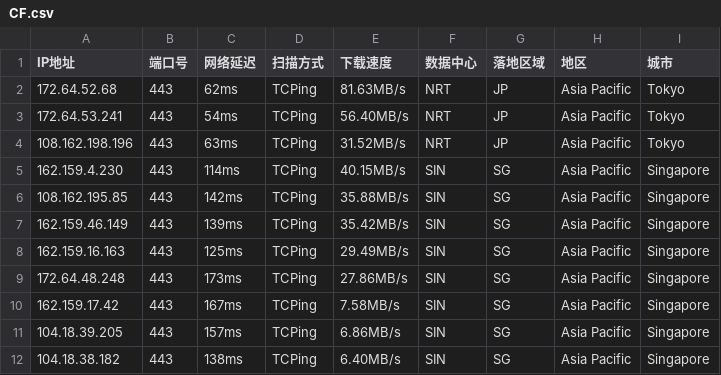
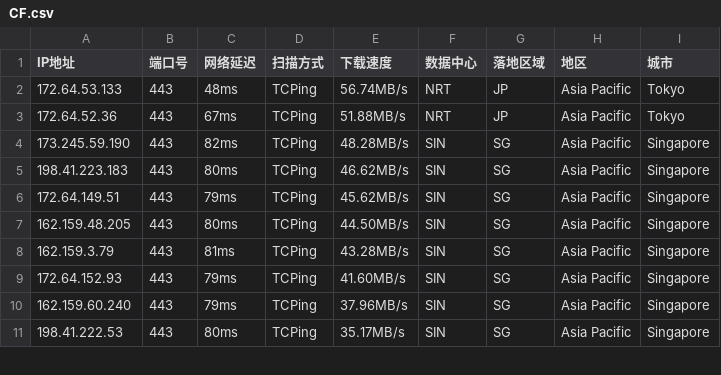
Before and after one commit to aihddelyy/Cloudflare_ips, a CSV file: CF.csv, drawn as a sheet; only a part is shown; the diff covers the shown part only.

```diff
--- a/CF.csv
+++ b/CF.csv
@@ -1,12 +1,11 @@
 IP地址,端口号,网络延迟,扫描方式,下载速度,数据中心,落地区域,地区,城市
-172.64.52.68,443,62ms,TCPing,81.63MB/s,NRT,JP,Asia Pacific,Tokyo
-172.64.53.241,443,54ms,TCPing,56.40MB/s,NRT,JP,Asia Pacific,Tokyo
-108.162.198.196,443,63ms,TCPing,31.52MB/s,NRT,JP,Asia Pacific,Tokyo
-162.159.4.230,443,114ms,TCPing,40.15MB/s,SIN,SG,Asia Pacific,Singapore
-108.162.195.85,443,142ms,TCPing,35.88MB/s,SIN,SG,Asia Pacific,Singapore
-162.159.46.149,443,139ms,TCPing,35.42MB/s,SIN,SG,Asia Pacific,Singapore
-162.159.16.163,443,125ms,TCPing,29.49MB/s,SIN,SG,Asia Pacific,Singapore
-172.64.48.248,443,173ms,TCPing,27.86MB/s,SIN,SG,Asia Pacific,Singapore
-162.159.17.42,443,167ms,TCPing,7.58MB/s,SIN,SG,Asia Pacific,Singapore
-104.18.39.205,443,157ms,TCPing,6.86MB/s,SIN,SG,Asia Pacific,Singapore
-104.18.38.182,443,138ms,TCPing,6.40MB/s,SIN,SG,Asia Pacific,Singapore
+172.64.53.133,443,48ms,TCPing,56.74MB/s,NRT,JP,Asia Pacific,Tokyo
+172.64.52.36,443,67ms,TCPing,51.88MB/s,NRT,JP,Asia Pacific,Tokyo
+173.245.59.190,443,82ms,TCPing,48.28MB/s,SIN,SG,Asia Pacific,Singapore
+198.41.223.183,443,80ms,TCPing,46.62MB/s,SIN,SG,Asia Pacific,Singapore
+172.64.149.51,443,79ms,TCPing,45.62MB/s,SIN,SG,Asia Pacific,Singapore
+162.159.48.205,443,80ms,TCPing,44.50MB/s,SIN,SG,Asia Pacific,Singapore
+162.159.3.79,443,81ms,TCPing,43.28MB/s,SIN,SG,Asia Pacific,Singapore
+172.64.152.93,443,79ms,TCPing,41.60MB/s,SIN,SG,Asia Pacific,Singapore
+162.159.60.240,443,79ms,TCPing,37.96MB/s,SIN,SG,Asia Pacific,Singapore
+198.41.222.53,443,80ms,TCPing,35.17MB/s,SIN,SG,Asia Pacific,Singapore
```
Also changed, not shown: 2 added rows and 75 edited cells elsewhere in this file, HK.csv, JP.csv, 10 other files.
